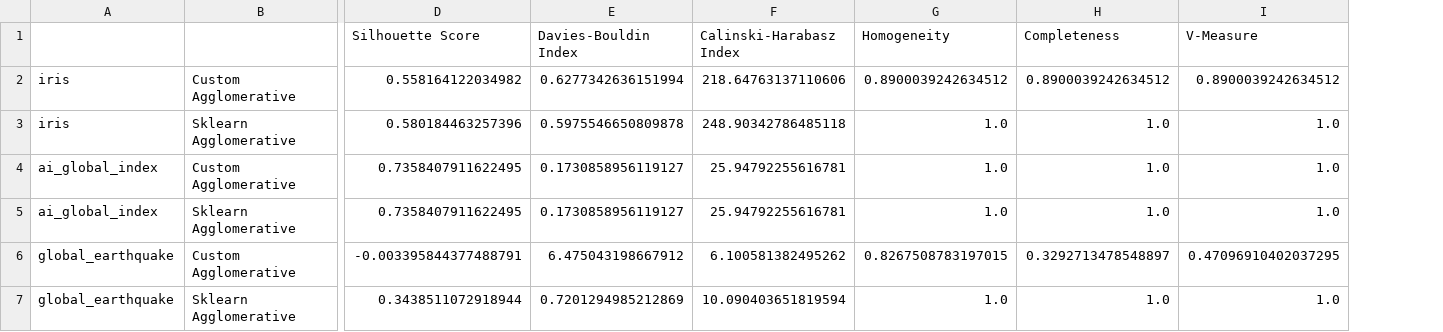
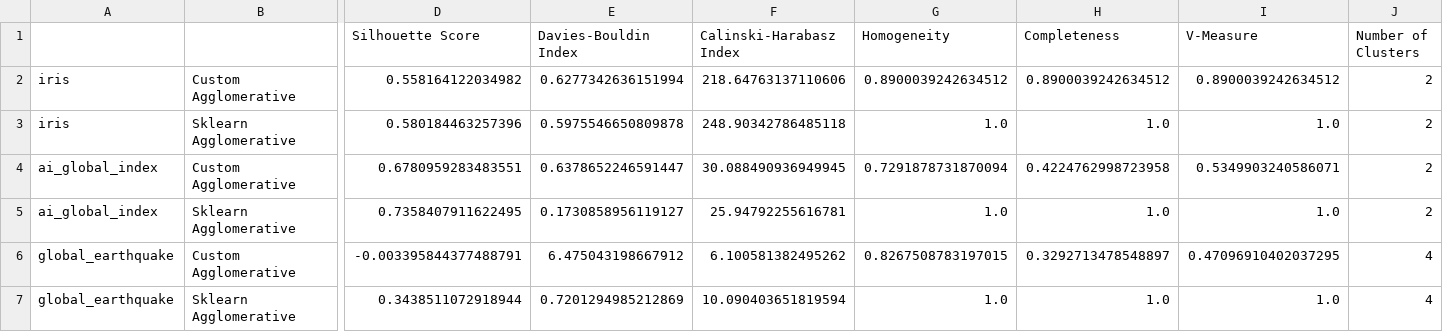
Before and after one commit to gideonpeters/comp6651-project, a CSV file: results/agglo_comparison_metrics.csv, drawn as a sheet; only a part is shown, gaps mark what is left out; removed rows and columns are numbered as before the commit, all else as after; rows hold the shown columns only; the diff names each change by its address in the sheet, - before the commit and + after, or states it on an @@ line.

```diff
--- a/results/agglo_comparison_metrics.csv
+++ b/results/agglo_comparison_metrics.csv
+column J (Number of Clusters), rows 2-3: 2 | 2; rows 5-7: 2 | 4 | 4
-row 4: ai_global_index | Custom Agglomerative | 0.7358407911622495 | 0.1730858956119127 | 25.94792255616781 | 1.0 | 1.0 | 1.0
+row 4: ai_global_index | Custom Agglomerative | 0.6780959283483551 | 0.6378652246591447 | 30.088490936949945 | 0.7291878731870094 | 0.4224762998723958 | 0.5349903240586071 | 2
```
Also changed, not shown: results/affinity_comparison_metrics.csv, results/birch_comparison_metrics.csv, 32 other files.
